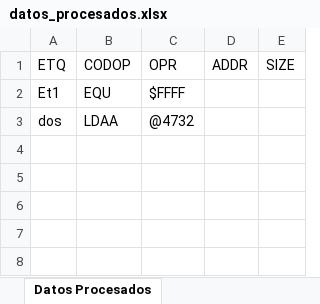
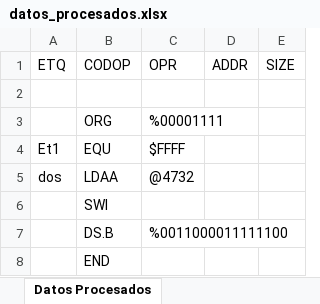
Before and after one commit to VictorRTXD/PBN.23B.Equipo11, an Excel workbook: MSExcel_In_Java-master/datos_procesados.xlsx, sheet Datos Procesados, drawn as a sheet; values as stored, in another font and other column widths than the file's, no borders; the diff names each change by its address in the sheet, - before the commit and + after, or states it on an @@ line.

Commit message:
metiendo todo en el excel funcionando con funcion

```diff
--- a/MSExcel_In_Java-master/datos_procesados.xlsx (sheet Datos Procesados)
+++ b/MSExcel_In_Java-master/datos_procesados.xlsx (sheet Datos Procesados)
+row 2: (empty)
+row 3:  | ORG | %00001111
+row 6:  | SWI
+row 7:  | DS.B | %0011000011111100
+row 8:  | END
```
Also changed, not shown: 1 other file.
